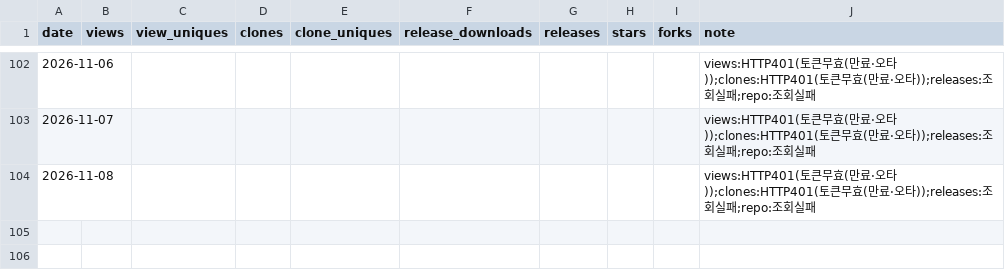
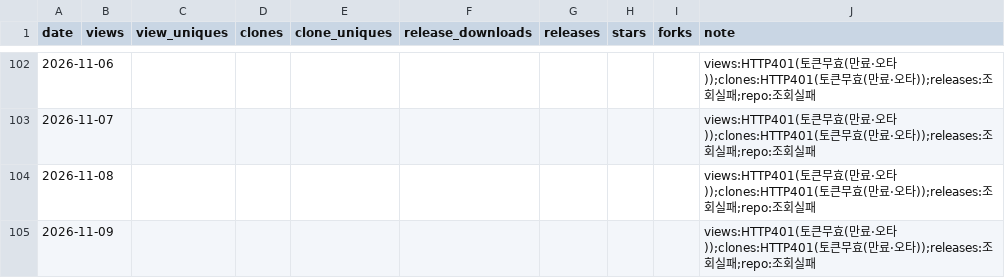
Before and after one commit to rubatoyd/nl-openapi-mcp, a CSV file: docs/usage.csv, drawn as a sheet; only a part is shown, gaps mark what is left out; the diff names each change by its address in the sheet, - before the commit and + after, or states it on an @@ line.

```diff
--- a/docs/usage.csv
+++ b/docs/usage.csv
+row 105: 2026-11-09 |  |  |  |  |  |  |  |  | views:HTTP401(토큰무효(만료·오타));clones:HTTP401(토큰무효(만료·오타));releases:조회실패;repo:조회실패
```
Also changed, not shown: 2 other files.
